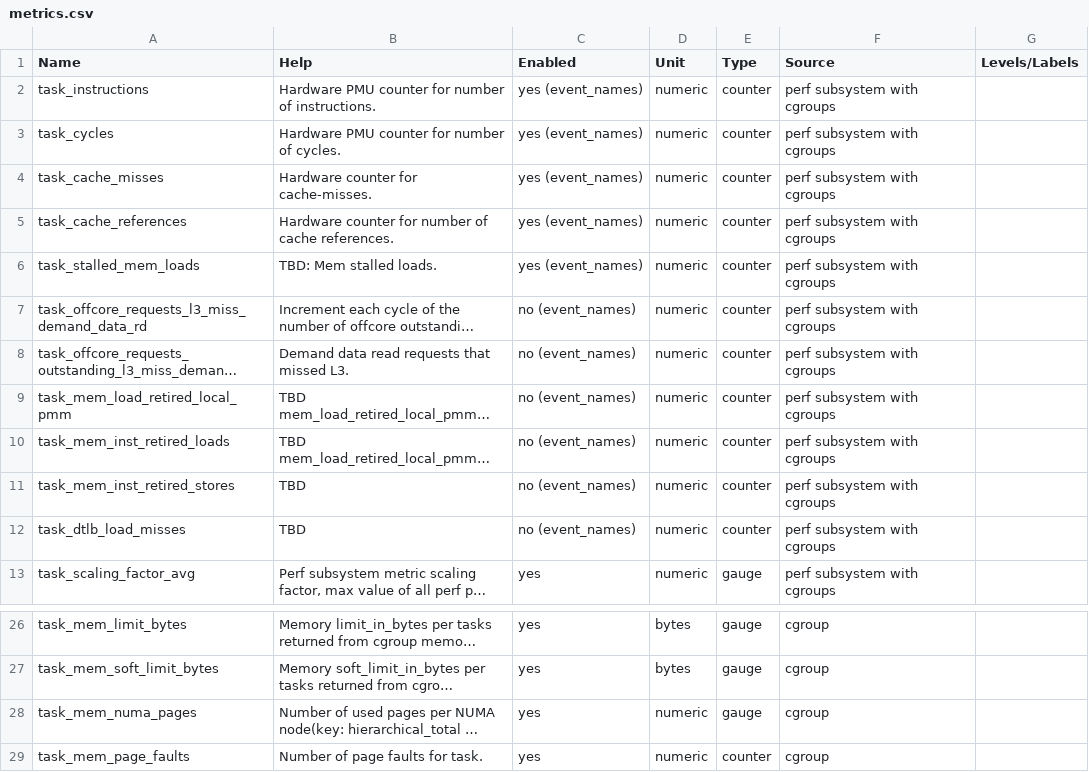
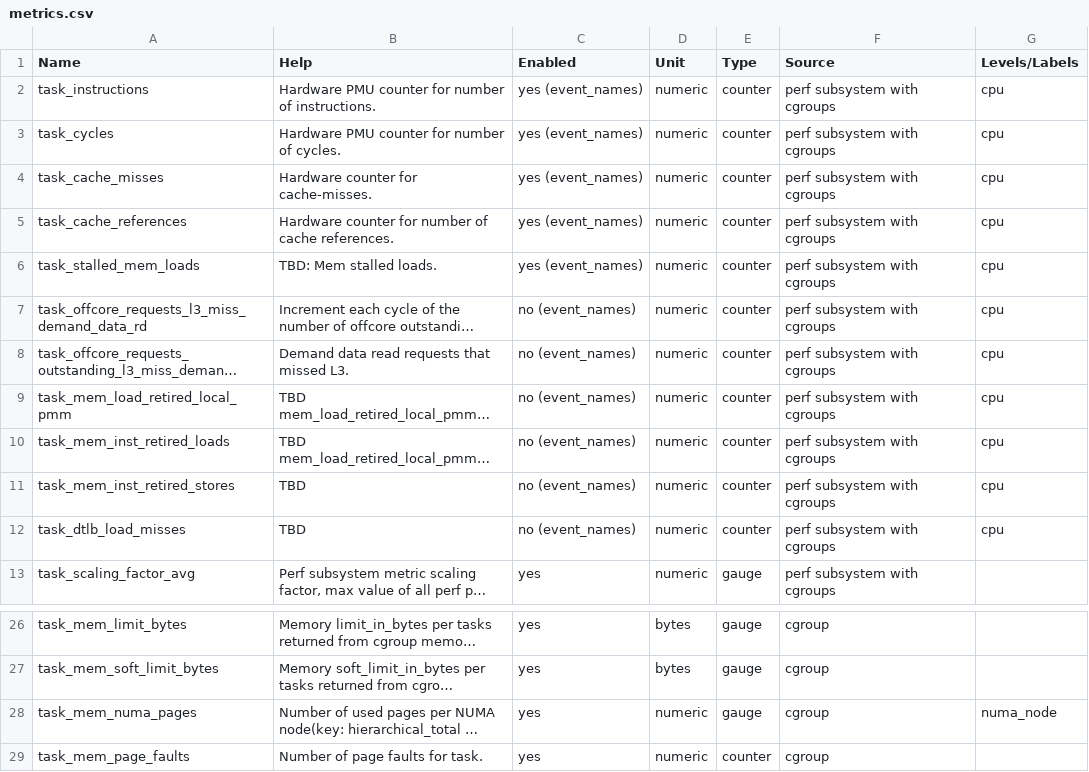
Before and after one commit to ppalucki/owca, a CSV file: docs/metrics.csv, drawn as a sheet; only a part is shown, gaps mark what is left out; long unchanged cells end in …; the diff covers the shown part only; the diff names each change by its address in the sheet, - before the commit and + after, or states it on an @@ line.

```diff
--- a/docs/metrics.csv
+++ b/docs/metrics.csv
-G2:G12 (Levels/Labels): (empty)
+G2:G12 (Levels/Labels): cpu
-G28 (Levels/Labels): (empty)
+G28 (Levels/Labels): numa_node
```
Also changed, not shown: 19 edited cells elsewhere in this file, 2 other files.
